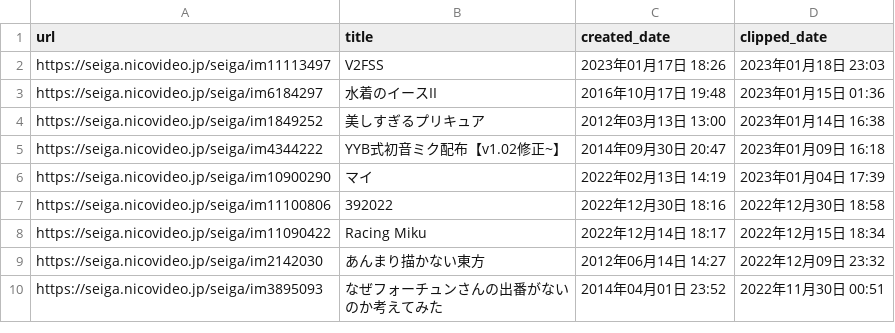
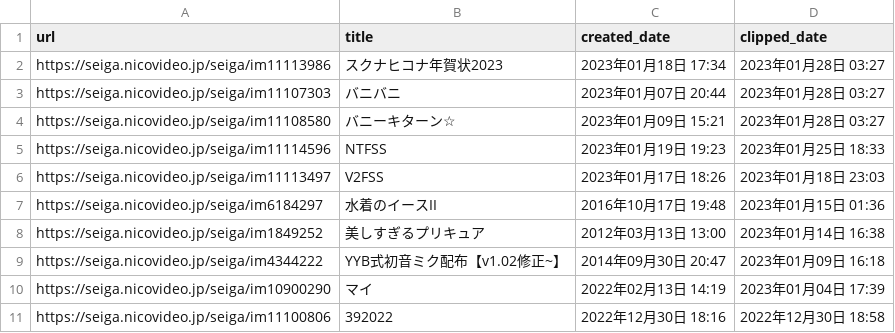
Before and after one commit to stepney141/favs, a CSV file: nicoseiga/nicoseiga_myclips.csv, drawn as a sheet; only a part is shown; the shorter side is filled out with more unchanged rows.

```diff
--- a/nicoseiga/nicoseiga_myclips.csv
+++ b/nicoseiga/nicoseiga_myclips.csv
@@ -1,2 +1,6 @@
 url,title,created_date,clipped_date
+https://seiga.nicovideo.jp/seiga/im11113986,スクナヒコナ年賀状2023,2023年01月18日 17:34,2023年01月28日 03:27
+https://seiga.nicovideo.jp/seiga/im11107303,バニバニ,2023年01月07日 20:44,2023年01月28日 03:27
+https://seiga.nicovideo.jp/seiga/im11108580,バニーキターン☆,2023年01月09日 15:21,2023年01月28日 03:27
+https://seiga.nicovideo.jp/seiga/im11114596,NTFSS,2023年01月19日 19:23,2023年01月25日 18:33
 https://seiga.nicovideo.jp/seiga/im11113497,V2FSS,2023年01月17日 18:26,2023年01月18日 23:03
```
Also changed, not shown: github_stars/starred_repos.csv, note_favs/note_favorites.csv, 3 other files.
